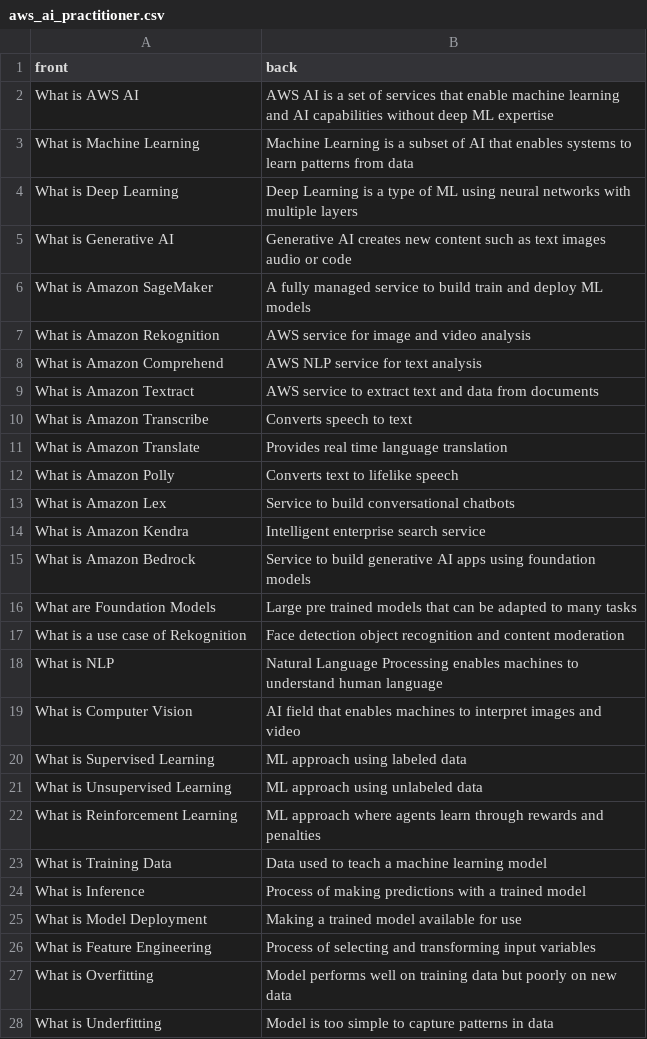
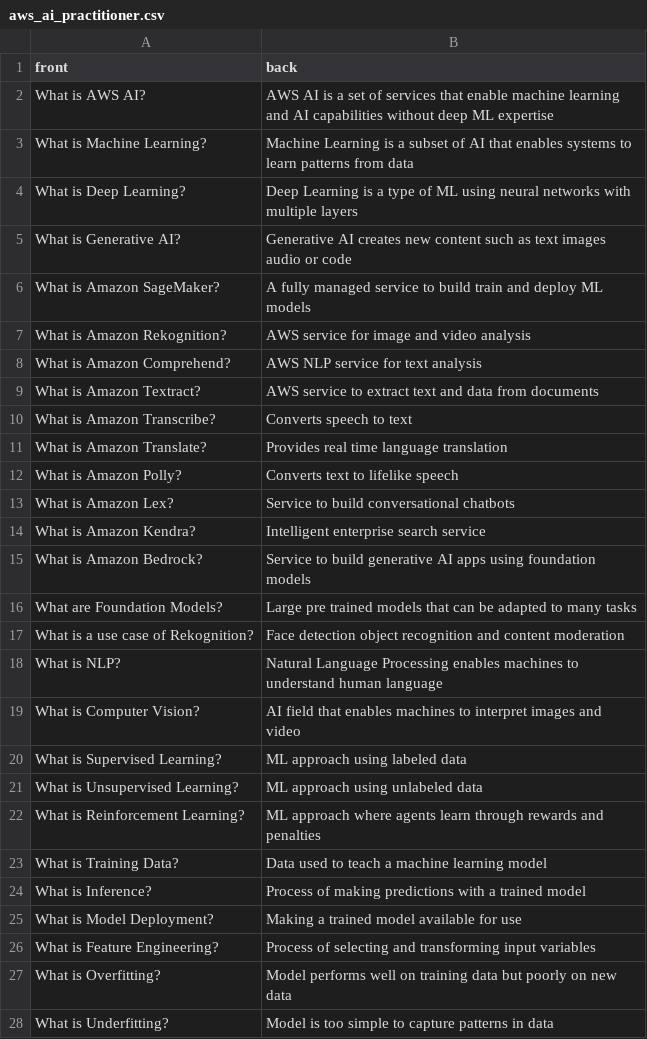
Before and after one commit to lucaspellucci/repetio_decks, a CSV file: decks/aws_ai_practitioner.csv, drawn as a sheet; only a part is shown; the diff covers the shown part only.

```diff
--- a/decks/aws_ai_practitioner.csv
+++ b/decks/aws_ai_practitioner.csv
@@ -1,28 +1,28 @@
 front,back
-What is AWS AI,AWS AI is a set of services that enable machine learning and AI capabilities without deep ML expertise
-What is Machine Learning,Machine Learning is a subset of AI that enables systems to learn patterns from data
-What is Deep Learning,Deep Learning is a type of ML using neural networks with multiple layers
-What is Generative AI,Generative AI creates new content such as text images audio or code
-What is Amazon SageMaker,A fully managed service to build train and deploy ML models
-What is Amazon Rekognition,AWS service for image and video analysis
-What is Amazon Comprehend,AWS NLP service for text analysis
-What is Amazon Textract,AWS service to extract text and data from documents
-What is Amazon Transcribe,Converts speech to text
-What is Amazon Translate,Provides real time language translation
-What is Amazon Polly,Converts text to lifelike speech
-What is Amazon Lex,Service to build conversational chatbots
-What is Amazon Kendra,Intelligent enterprise search service
-What is Amazon Bedrock,Service to build generative AI apps using foundation models
-What are Foundation Models,Large pre trained models that can be adapted to many tasks
-What is a use case of Rekognition,Face detection object recognition and content moderation
-What is NLP,Natural Language Processing enables machines to understand human language
-What is Computer Vision,AI field that enables machines to interpret images and video
-What is Supervised Learning,ML approach using labeled data
-What is Unsupervised Learning,ML approach using unlabeled data
-What is Reinforcement Learning,ML approach where agents learn through rewards and penalties
-What is Training Data,Data used to teach a machine learning model
-What is Inference,Process of making predictions with a trained model
-What is Model Deployment,Making a trained model available for use
-What is Feature Engineering,Process of selecting and transforming input variables
-What is Overfitting,Model performs well on training data but poorly on new data
-What is Underfitting,Model is too simple to capture patterns in data
+What is AWS AI?,AWS AI is a set of services that enable machine learning and AI capabilities without deep ML expertise
+What is Machine Learning?,Machine Learning is a subset of AI that enables systems to learn patterns from data
+What is Deep Learning?,Deep Learning is a type of ML using neural networks with multiple layers
+What is Generative AI?,Generative AI creates new content such as text images audio or code
+What is Amazon SageMaker?,A fully managed service to build train and deploy ML models
+What is Amazon Rekognition?,AWS service for image and video analysis
+What is Amazon Comprehend?,AWS NLP service for text analysis
+What is Amazon Textract?,AWS service to extract text and data from documents
+What is Amazon Transcribe?,Converts speech to text
+What is Amazon Translate?,Provides real time language translation
+What is Amazon Polly?,Converts text to lifelike speech
+What is Amazon Lex?,Service to build conversational chatbots
+What is Amazon Kendra?,Intelligent enterprise search service
+What is Amazon Bedrock?,Service to build generative AI apps using foundation models
+What are Foundation Models?,Large pre trained models that can be adapted to many tasks
+What is a use case of Rekognition?,Face detection object recognition and content moderation
+What is NLP?,Natural Language Processing enables machines to understand human language
+What is Computer Vision?,AI field that enables machines to interpret images and video
+What is Supervised Learning?,ML approach using labeled data
+What is Unsupervised Learning?,ML approach using unlabeled data
+What is Reinforcement Learning?,ML approach where agents learn through rewards and penalties
+What is Training Data?,Data used to teach a machine learning model
+What is Inference?,Process of making predictions with a trained model
+What is Model Deployment?,Making a trained model available for use
+What is Feature Engineering?,Process of selecting and transforming input variables
+What is Overfitting?,Model performs well on training data but poorly on new data
+What is Underfitting?,Model is too simple to capture patterns in data
```
Also changed, not shown: 51 edited cells elsewhere in this file, decks/f1_history.csv, decks/fifa_world_cup_history.csv, 2 other files.
